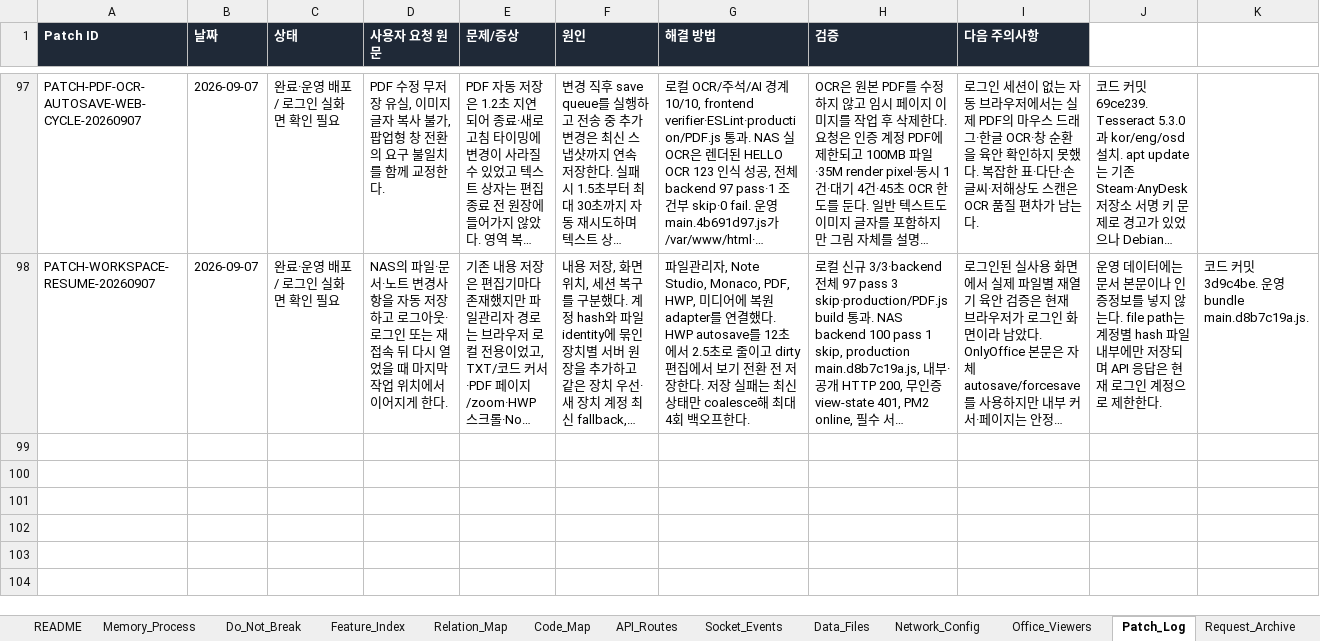
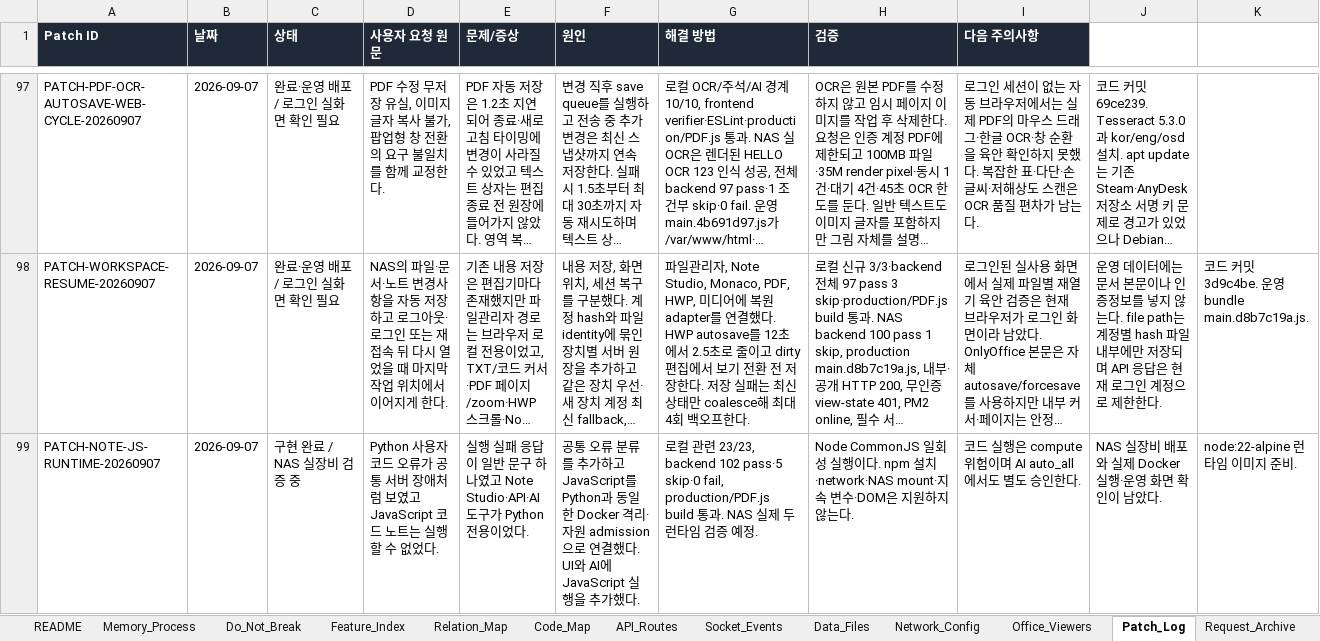
Before and after one commit to CLim020924/NAS_dev, an Excel workbook: docs/NAS_PROJECT_LOG.xlsx, sheet Patch_Log, drawn as a sheet; only a part is shown, gaps mark what is left out; long unchanged cells end in …; values as stored, in another font and other column widths than the file's, no borders; the diff names each change by its address in the sheet, - before the commit and + after, or states it on an @@ line.

Commit message:
feat-js-note-execution

```diff
--- a/docs/NAS_PROJECT_LOG.xlsx (sheet Patch_Log)
+++ b/docs/NAS_PROJECT_LOG.xlsx (sheet Patch_Log)
+row 99: PATCH-NOTE-JS-RUNTIME-20260907 | 2026-09-07 | 구현 완료 / NAS 실장비 검증 중 | Python 사용자 코드 오류가 공통 서버 장애처럼 보였고 JavaScript 코드 노트는 실행할 수 없었다. | 실행 실패 응답이 일반 문구 하나였고 Note Studio·API·AI 도구가 Python 전용이었다. | 공통 오류 분류를 추가하고 JavaScript를 Python과 동일한 Docker 격리·자원 admission으로 연결했다. UI와 AI에 JavaScript 실행을 추가했다. | 로컬 관련 23/23, backend 102 pass·5 skip·0 fail, production/PDF.js build 통과. NAS 실제 두 런타임 검증 예정. | Node CommonJS 일회성 실행이다. npm 설치·network·NAS mount·지속 변수·DOM은 지원하지 않는다. | 코드 실행은 compute 위험이며 AI auto_all에서도 별도 승인한다. | NAS 실장비 배포와 실제 Docker 실행·운영 화면 확인이 남았다. | node:22-alpine 런타임 이미지 준비.
```
Also changed, not shown: sheet Code_Map, sheet API_Routes, sheet Relation_Map, sheet Generated_Check, sheet Feature_Index, sheet Do_Not_Break, 1 more sheet, docs/programs/NAS_NOTE_STUDIO_SPEC.xlsx, 15 other files.
